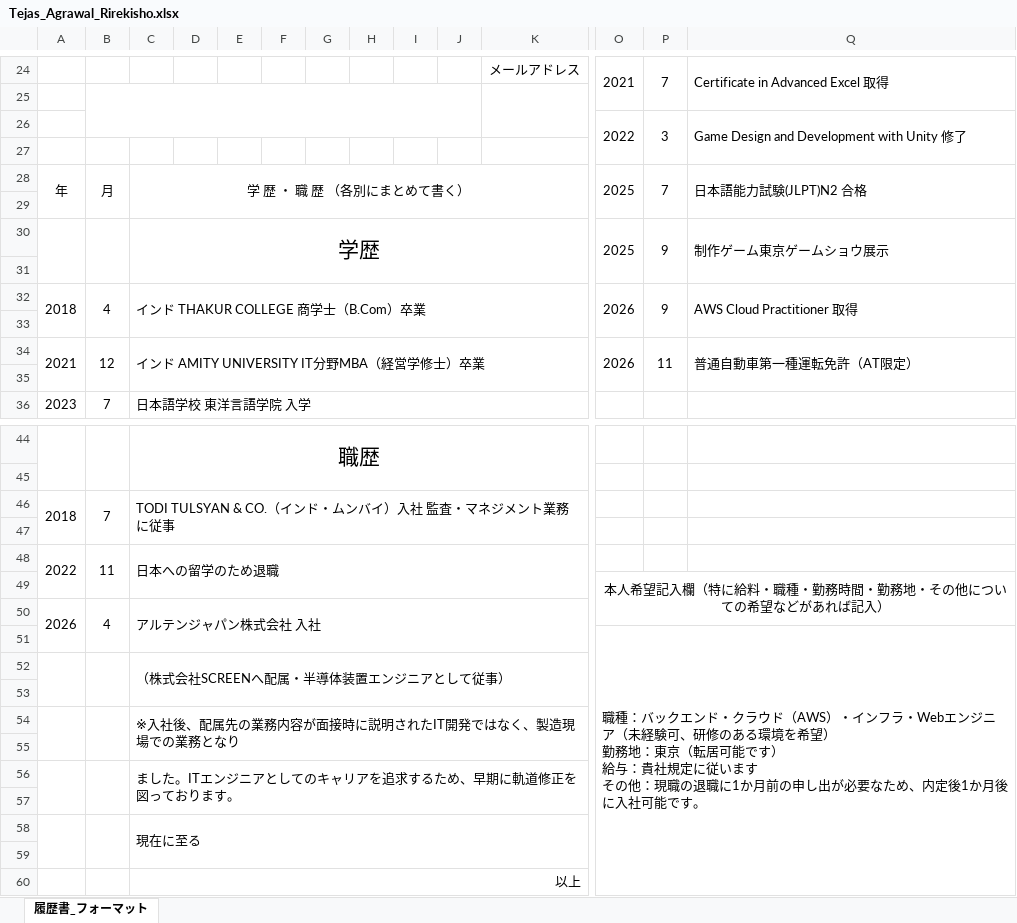
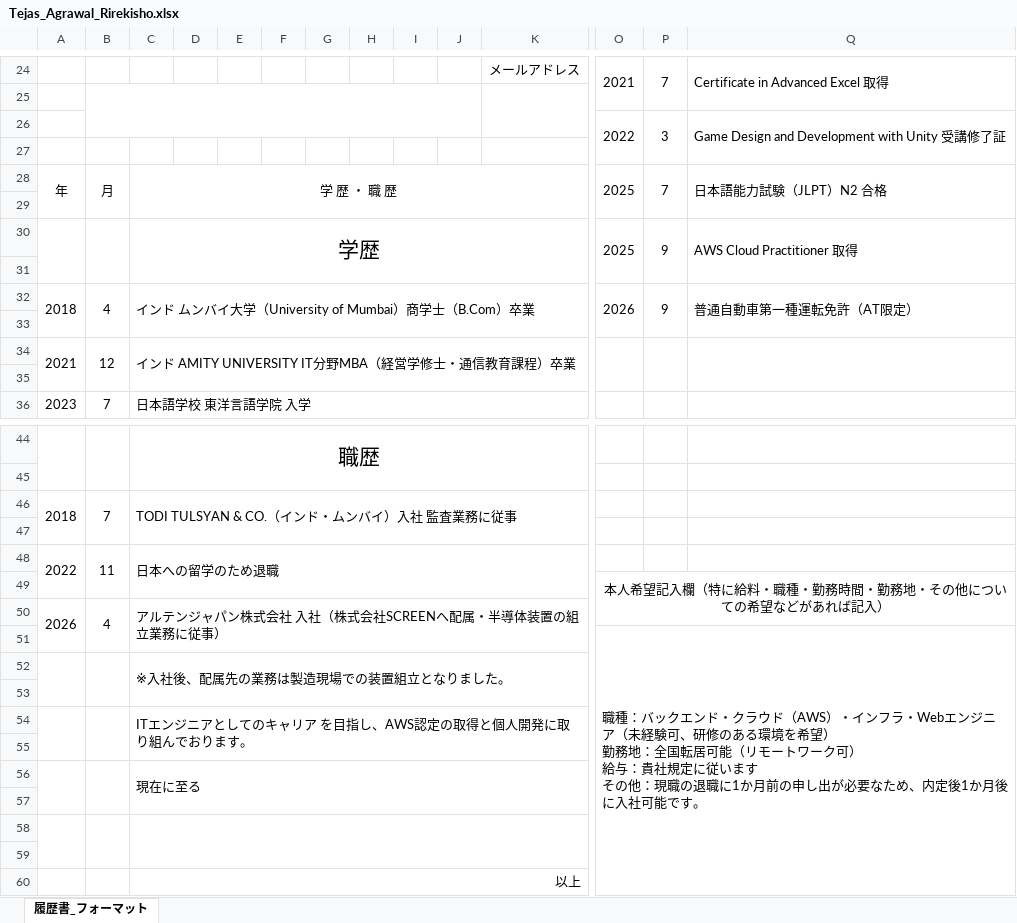
Before and after one commit to alk3yn/Portfolio-Website, an Excel workbook: Tejas_Agrawal_Rirekisho.xlsx, sheet 履歴書_フォーマット, drawn as a sheet; only a part is shown, gaps mark what is left out; values as stored, in another font and other column widths than the file's, no borders; charts and pictures not drawn; removed rows and columns are numbered as before the commit, all else as after; rows hold the shown columns only; ↵ is a line break in a cell; the diff covers the shown part only; the diff names each change by its address in the sheet, - before the commit and + after, or states it on an @@ line.

```diff
--- a/Tejas_Agrawal_Rirekisho.xlsx (sheet 履歴書_フォーマット)
+++ b/Tejas_Agrawal_Rirekisho.xlsx (sheet 履歴書_フォーマット)
-Q26: Game Design and Development with Unity 修了
+Q26: Game Design and Development with Unity 受講修了証
-C28: 学 歴 ・ 職 歴 （各別にまとめて書く）
+C28: 学 歴 ・ 職 歴
-Q28: 日本語能力試験(JLPT)N2 合格
+Q28: 日本語能力試験（JLPT）N2 合格
-Q30: 制作ゲーム東京ゲームショウ展示
+Q30: AWS Cloud Practitioner 取得
-C32: インド THAKUR COLLEGE 商学士（B.Com）卒業
+C32: インド ムンバイ大学（University of Mumbai）商学士（B.Com）卒業
-Q32: AWS Cloud Practitioner 取得
+Q32: 普通自動車第一種運転免許（AT限定）
-C34: インド AMITY UNIVERSITY IT分野MBA（経営学修士）卒業
+C34: インド AMITY UNIVERSITY IT分野MBA（経営学修士・通信教育課程）卒業
-O34: 2026
+O34: (empty)
-P34: 11
+P34: (empty)
-Q34: 普通自動車第一種運転免許（AT限定）
+Q34: (empty)
-C46: TODI TULSYAN & CO.（インド・ムンバイ）入社 監査・マネジメント業務に従事
+C46: TODI TULSYAN & CO.（インド・ムンバイ）入社 監査業務に従事
-C50: アルテンジャパン株式会社 入社
+C50: アルテンジャパン株式会社 入社（株式会社SCREENへ配属・半導体装置の組立業務に従事）
-O51: …勤務地：東京（転居可能です） ↵ 給与…
+O51: …勤務地：全国転居可能（リモートワーク可） ↵ 給与…
-C52: （株式会社SCREENへ配属・半導体装置エンジニアとして従事）
+C52: ※入社後、配属先の業務は製造現場での装置組立となりました。
-A54:A55 merged
+A54:A55 merged
-B54:B55 merged
+B54:B55 merged
-C54: ※入社後、配属先の業務内容が面接時に説明されたIT開発ではなく、製造現場での業務となり
+C54: ITエンジニアとしてのキャリア を目指し、AWS認定の取得と個人開発に取り組んでおります。
-C54:M55 merged
+C54:M55 merged
-row 55: (empty)
-row 56:  |  | ました。ITエンジニアとしてのキャリアを追求するため、早期に軌道修正を図っております。
-A58:A59 merged
+A56:A57 merged
-B58:B59 merged
+B56:B57 merged
-C58:M59 merged
+C56:M57 merged
+row 57: (empty)
+row 58: (empty)
```
Also changed, not shown: 1 edited cell elsewhere in this sheet, charts or pictures, 6 other files.
